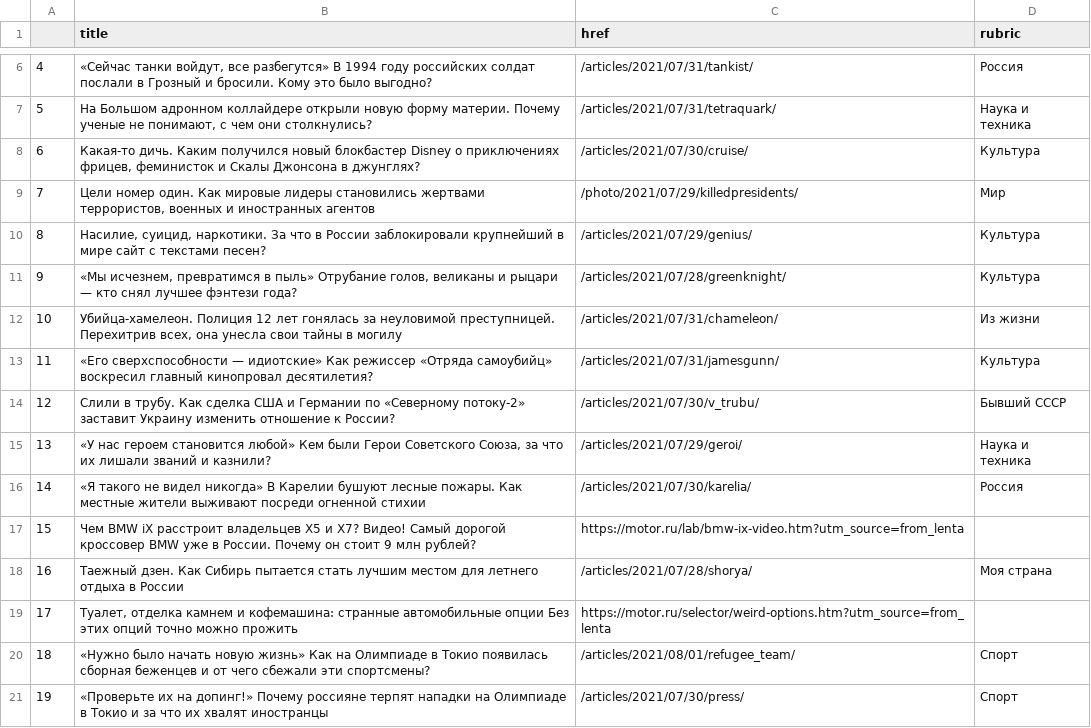
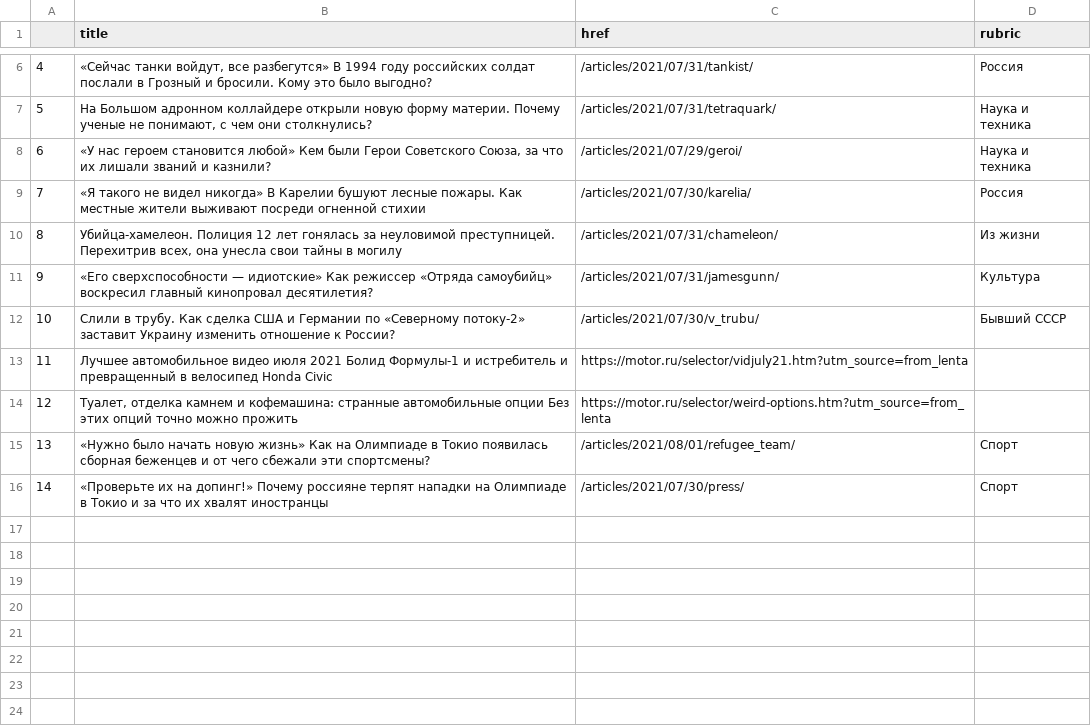
Before and after one commit to anastasiajourno/hw_auto_scraper, a CSV file: df_lenta.csv, drawn as a sheet; only a part is shown, gaps mark what is left out; removed rows and columns are numbered as before the commit, all else as after; the diff names each change by its address in the sheet, - before the commit and + after, or states it on an @@ line.

```diff
--- a/df_lenta.csv
+++ b/df_lenta.csv
-row 8: 6 | Какая-то дичь. Каким получился новый блокбастер Disney о приключениях фрицев, феминисток и Скалы Джонсона в джунглях? | /articles/2021/07/30/cruise/ | Культура
-row 9: 7 | Цели номер один. Как мировые лидеры становились жертвами террористов, военных и иностранных агентов | /photo/2021/07/29/killedpresidents/ | Мир
-row 10: 8 | Насилие, суицид, наркотики. За что в России заблокировали крупнейший в мире сайт с текстами песен? | /articles/2021/07/29/genius/ | Культура
-row 11: 9 | «Мы исчезнем, превратимся в пыль» Отрубание голов, великаны и рыцари — кто снял лучшее фэнтези года? | /articles/2021/07/28/greenknight/ | Культура
@@ row 15 moved to row 8: 6 @@
@@ row 16 moved to row 9: 7 @@
@@ column A renumbered from row 10 down @@
-row 17: 15 | Чем BMW iX расстроит владельцев X5 и X7? Видео! Самый дорогой кроссовер BMW уже в России. Почему он стоит 9 млн рублей? | https://motor.ru/lab/bmw-ix-video.htm?utm_source=from_lenta
-row 18: 16 | Таежный дзен. Как Сибирь пытается стать лучшим местом для летнего отдыха в России | /articles/2021/07/28/shorya/ | Моя страна
+row 13: 11 | Лучшее автомобильное видео июля 2021 Болид Формулы-1 и истребитель и превращенный в велосипед Honda Civic | https://motor.ru/selector/vidjuly21.htm?utm_source=from_lenta
```
